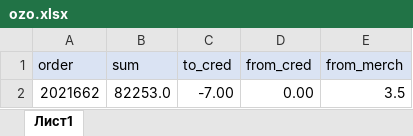
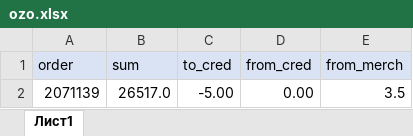
Before and after one commit to janassov-bex/oz-fmh, an Excel workbook: ozo.xlsx, sheet Лист1, drawn as a sheet; values as stored, in another font and other column widths than the file's, no borders; conditional formats not drawn; removed rows and columns are numbered as before the commit, all else as after; the diff names each change by its address in the sheet, - before the commit and + after, or states it on an @@ line.

```diff
--- a/ozo.xlsx (sheet Лист1)
+++ b/ozo.xlsx (sheet Лист1)
-row 2: 2021662 | 82253.0 | -7.00 | 0.00 | 3.5
+row 2: 2071139 | 26517.0 | -5.00 | 0.00 | 3.5
```
Also changed, not shown: 1 other file.
